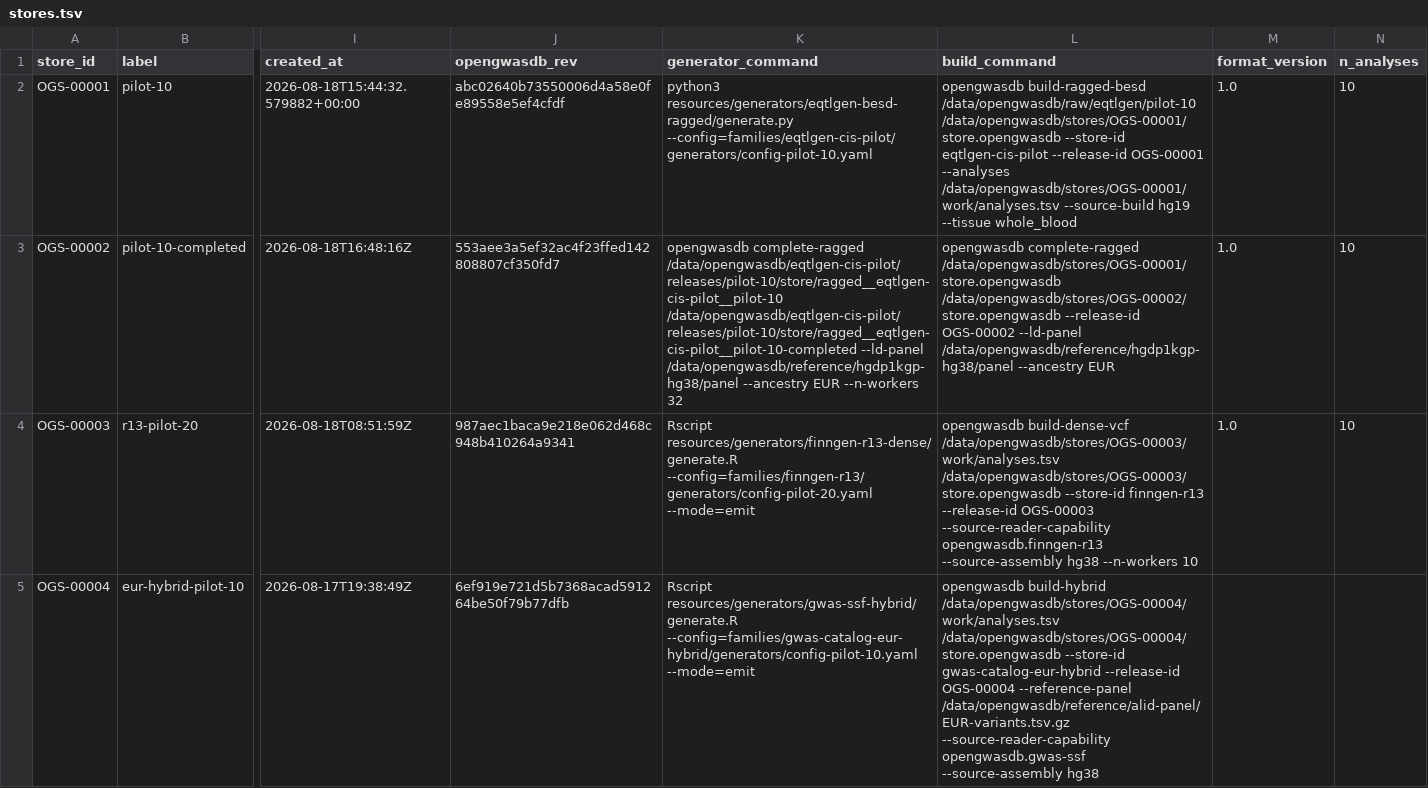
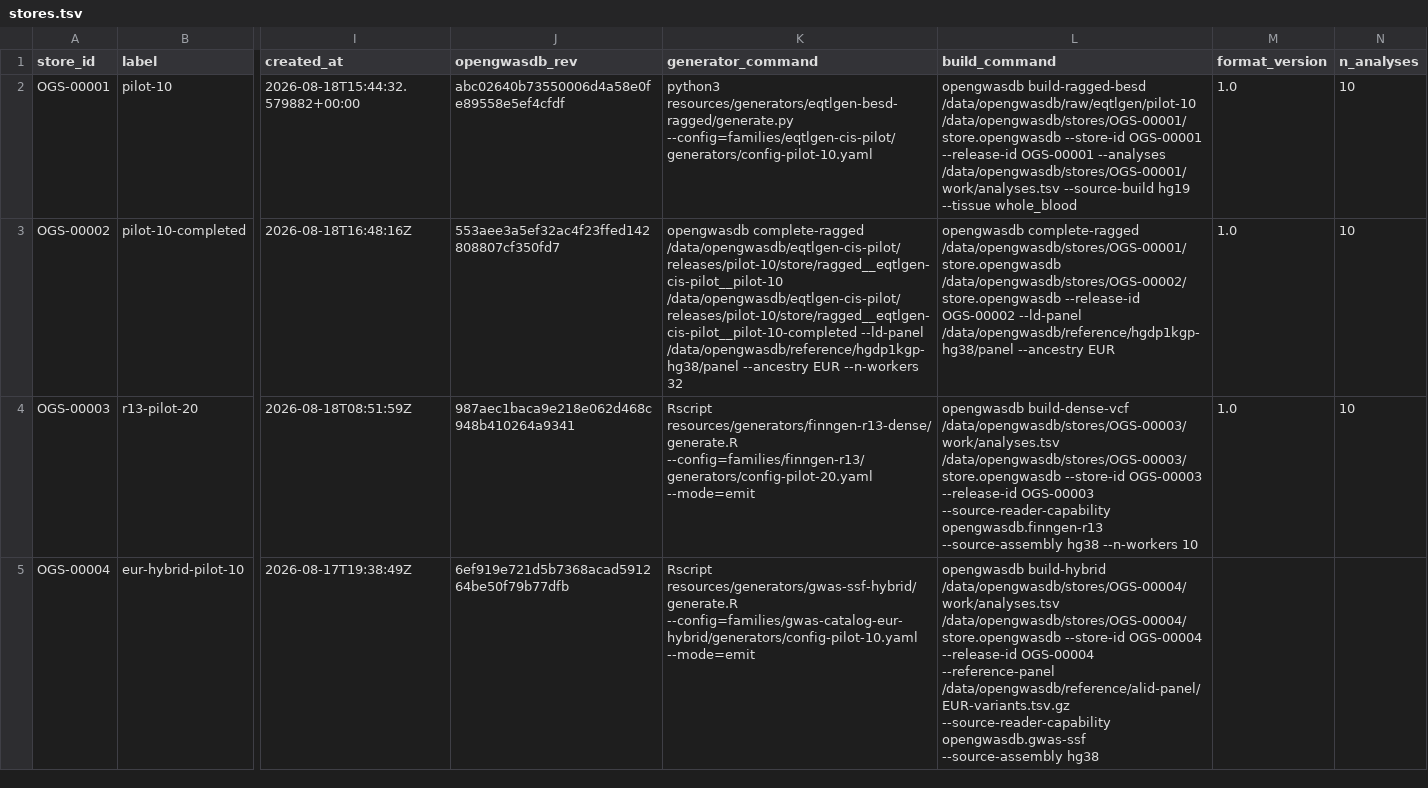
Before and after one commit to opengwas/opengwasdb-stores, a TSV file: stores.tsv, drawn as a sheet; only a part is shown, gaps mark what is left out; the diff covers the shown part only; the diff names each change by its address in the sheet, - before the commit and + after, or states it on an @@ line.

Commit message:
Use the OGS id for both store identities (#129)

```diff
--- a/stores.tsv
+++ b/stores.tsv
-L2 (build_command): …/data/opengwasdb/stores/OGS-00001/store.opengwasdb --store-id eqtlgen-cis-pilot --release-id OGS-00001…
+L2 (build_command): …/data/opengwasdb/stores/OGS-00001/store.opengwasdb --store-id OGS-00001 --release-id OGS-00001…
-L4 (build_command): …/data/opengwasdb/stores/OGS-00003/store.opengwasdb --store-id finngen-r13 --release-id OGS-00003…
+L4 (build_command): …/data/opengwasdb/stores/OGS-00003/store.opengwasdb --store-id OGS-00003 --release-id OGS-00003…
-L5 (build_command): …/data/opengwasdb/stores/OGS-00004/store.opengwasdb --store-id gwas-catalog-eur-hybrid --release-id OGS-00004…
+L5 (build_command): …/data/opengwasdb/stores/OGS-00004/store.opengwasdb --store-id OGS-00004 --release-id OGS-00004…
```
Also changed, not shown: 3 edited cells elsewhere in this file, 11 other files.
